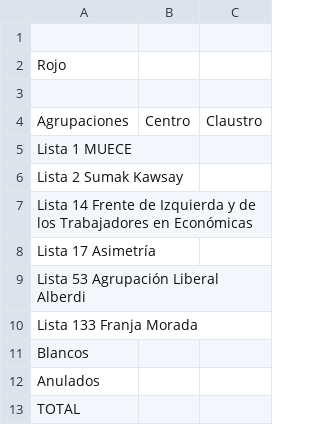
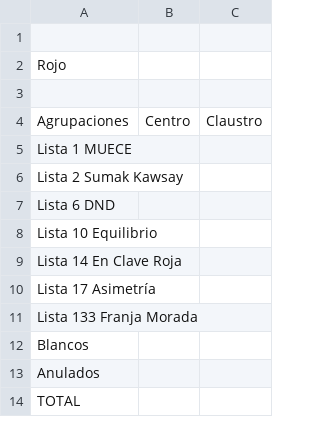
Before and after one commit to rvaena/eleccionesCSV, a CSV file: económicas.csv, drawn as a sheet.

Commit message:
Update económicas.csv

```diff
--- a/económicas.csv
+++ b/económicas.csv
@@ -6,5 +6,6 @@ Lista 1 MUECE,,,
 Lista 2 Sumak Kawsay,,
-Lista 14 Frente de Izquierda y de los Trabajadores en Económicas,,
+Lista 6 DND,,
+Lista 10 Equilibrio ,,
+Lista 14 En Clave Roja,,
 Lista 17 Asimetría,,
-Lista 53 Agrupación Liberal Alberdi,,
 Lista 133 Franja Morada,,,
```
